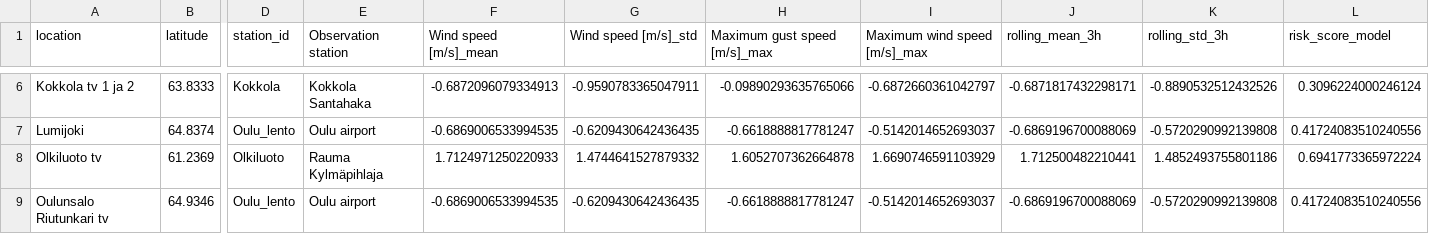
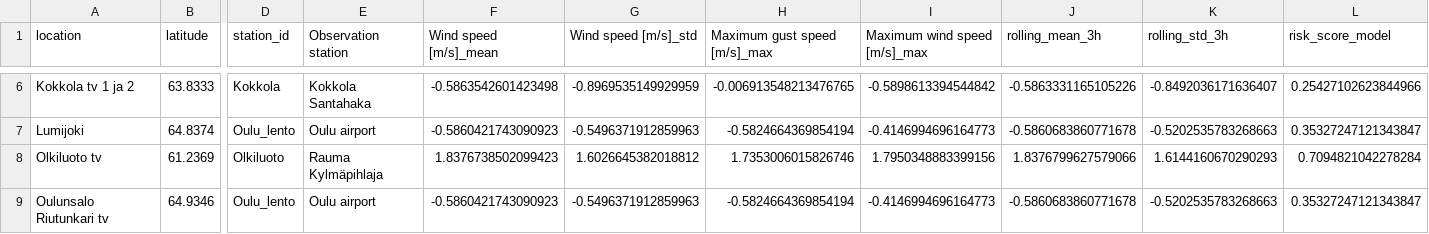
Before and after one commit to JaniOllila/SNAGroupProject, a CSV file: combined.csv, drawn as a sheet; only a part is shown, gaps mark what is left out; the diff covers the shown part only; the diff names each change by its address in the sheet, - before the commit and + after, or states it on an @@ line.

Commit message:
Bug fixes, dataset fix and task 9 and 10

```diff
--- a/combined.csv
+++ b/combined.csv
-F6 (Wind speed [m/s]_mean): -0.6872096079334913
+F6 (Wind speed [m/s]_mean): -0.5863542601423498
-G6 (Wind speed [m/s]_std): -0.9590783365047911
+G6 (Wind speed [m/s]_std): -0.8969535149929959
-H6 (Maximum gust speed [m/s]_max): -0.09890293635765066
+H6 (Maximum gust speed [m/s]_max): -0.006913548213476765
-I6 (Maximum wind speed [m/s]_max): -0.6872660361042797
+I6 (Maximum wind speed [m/s]_max): -0.5898613394544842
-J6 (rolling_mean_3h): -0.6871817432298171
+J6 (rolling_mean_3h): -0.5863331165105226
-K6 (rolling_std_3h): -0.8890532512432526
+K6 (rolling_std_3h): -0.8492036171636407
-L6 (risk_score_model): 0.3096224000246124
+L6 (risk_score_model): 0.25427102623844966
-F7 (Wind speed [m/s]_mean): -0.6869006533994535
+F7 (Wind speed [m/s]_mean): -0.5860421743090923
-G7 (Wind speed [m/s]_std): -0.6209430642436435
+G7 (Wind speed [m/s]_std): -0.5496371912859963
-H7 (Maximum gust speed [m/s]_max): -0.6618888817781247
+H7 (Maximum gust speed [m/s]_max): -0.5824664369854194
-I7 (Maximum wind speed [m/s]_max): -0.5142014652693037
+I7 (Maximum wind speed [m/s]_max): -0.4146994696164773
-J7 (rolling_mean_3h): -0.6869196700088069
+J7 (rolling_mean_3h): -0.5860683860771678
-K7 (rolling_std_3h): -0.5720290992139808
+K7 (rolling_std_3h): -0.5202535783268663
-L7 (risk_score_model): 0.41724083510240556
+L7 (risk_score_model): 0.35327247121343847
-F8 (Wind speed [m/s]_mean): 1.7124971250220933
+F8 (Wind speed [m/s]_mean): 1.8376738502099423
-G8 (Wind speed [m/s]_std): 1.4744641527879332
+G8 (Wind speed [m/s]_std): 1.6026645382018812
-H8 (Maximum gust speed [m/s]_max): 1.6052707362664878
+H8 (Maximum gust speed [m/s]_max): 1.7353006015826746
-I8 (Maximum wind speed [m/s]_max): 1.6690746591103929
+I8 (Maximum wind speed [m/s]_max): 1.7950348883399156
-J8 (rolling_mean_3h): 1.712500482210441
+J8 (rolling_mean_3h): 1.8376799627579066
-K8 (rolling_std_3h): 1.4852493755801186
+K8 (rolling_std_3h): 1.6144160670290293
-L8 (risk_score_model): 0.6941773365972224
+L8 (risk_score_model): 0.7094821042278284
-F9 (Wind speed [m/s]_mean): -0.6869006533994535
+F9 (Wind speed [m/s]_mean): -0.5860421743090923
-G9 (Wind speed [m/s]_std): -0.6209430642436435
+G9 (Wind speed [m/s]_std): -0.5496371912859963
-H9 (Maximum gust speed [m/s]_max): -0.6618888817781247
+H9 (Maximum gust speed [m/s]_max): -0.5824664369854194
-I9 (Maximum wind speed [m/s]_max): -0.5142014652693037
+I9 (Maximum wind speed [m/s]_max): -0.4146994696164773
-J9 (rolling_mean_3h): -0.6869196700088069
+J9 (rolling_mean_3h): -0.5860683860771678
-K9 (rolling_std_3h): -0.5720290992139808
+K9 (rolling_std_3h): -0.5202535783268663
-L9 (risk_score_model): 0.41724083510240556
+L9 (risk_score_model): 0.35327247121343847
```
Also changed, not shown: 58 edited cells elsewhere in this file, 4 other files.
